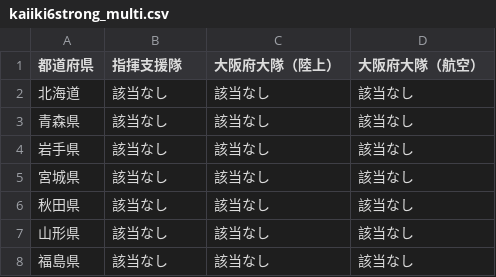
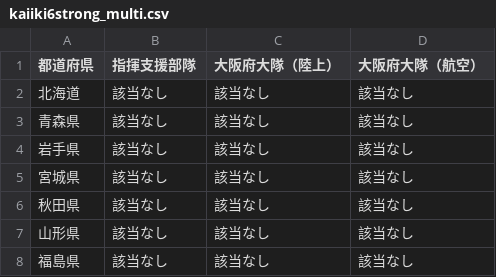
Before and after one commit to tadakazu1972/FireEmergencyiOS, a CSV file: FireEmergency/kaiiki6strong_multi.csv, drawn as a sheet; only a part is shown.

```diff
--- a/FireEmergency/kaiiki6strong_multi.csv
+++ b/FireEmergency/kaiiki6strong_multi.csv
@@ -1,2 +1,2 @@
-都道府県,指揮支援隊,大阪府大隊（陸上）,大阪府大隊（航空）
+都道府県,指揮支援部隊,大阪府大隊（陸上）,大阪府大隊（航空）
 北海道,該当なし,該当なし,該当なし
```
Also changed, not shown: FireEmergency/kaiiki6weak_multi.csv, FireEmergency/kaiiki7_multi.csv, 16 other files.
